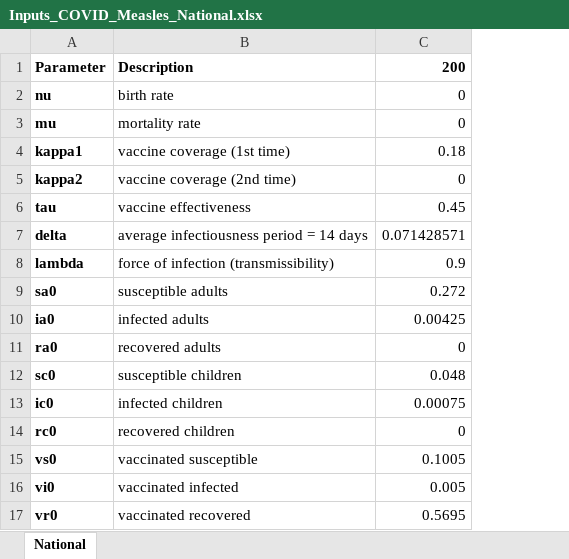
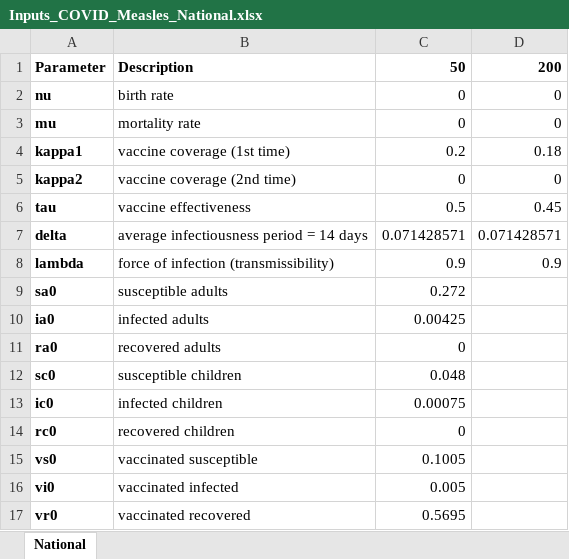
Before and after one commit to OCHA-DAP/pa-infectious-disease-modeling, an Excel workbook: Somalia-COVID-impact/Inputs_COVID_Measles_National.xlsx, sheet National, drawn as a sheet; values as stored, in another font and other column widths than the file's, no borders; addresses are those after the commit; the diff names each change by its address in the sheet, - before the commit and + after, or states it on an @@ line.

Commit message:
Results for COVID-scenarios

```diff
--- a/Somalia-COVID-impact/Inputs_COVID_Measles_National.xlsx (sheet National)
+++ b/Somalia-COVID-impact/Inputs_COVID_Measles_National.xlsx (sheet National)
+column C, rows 1-17: 50 | 0 | 0 | 0.2 | 0 | 0.5 | 0.071428571 | 0.9 | 0.272 | 0.00425 | 0 | 0.048 | 0.00075 | 0 | 0.1005 | 0.005 | 0.5695
-D9: 0.272
+D9: (empty)
-D10: 0.00425
+D10: (empty)
-D11: 0
+D11: (empty)
-D12: 0.048
+D12: (empty)
-D13: 0.00075
+D13: (empty)
-D14: 0
+D14: (empty)
-D15: 0.1005
+D15: (empty)
-D16: 0.005
+D16: (empty)
-D17: 0.5695
+D17: (empty)
```
Also changed, not shown: 3 other files.
